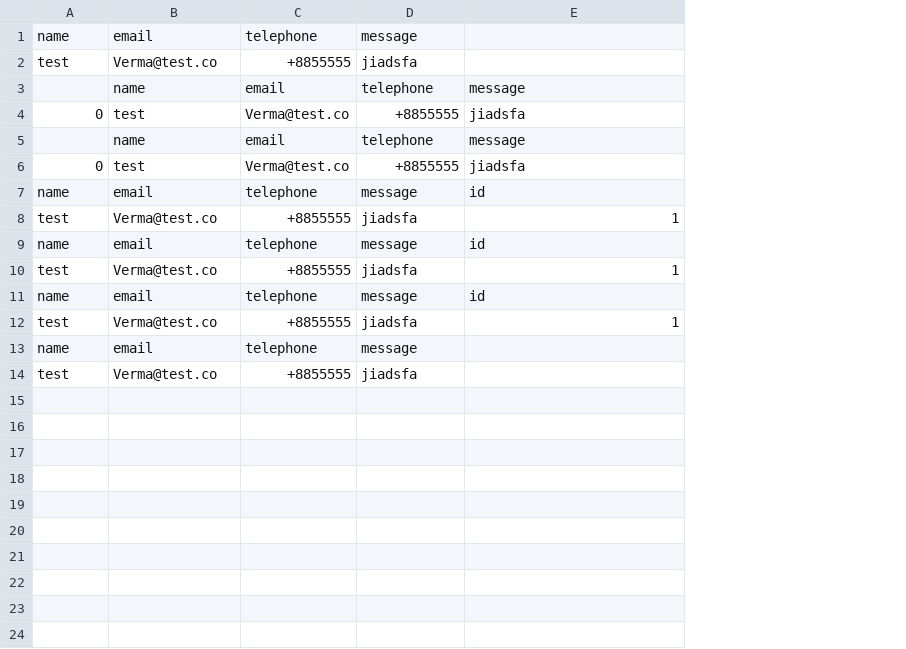
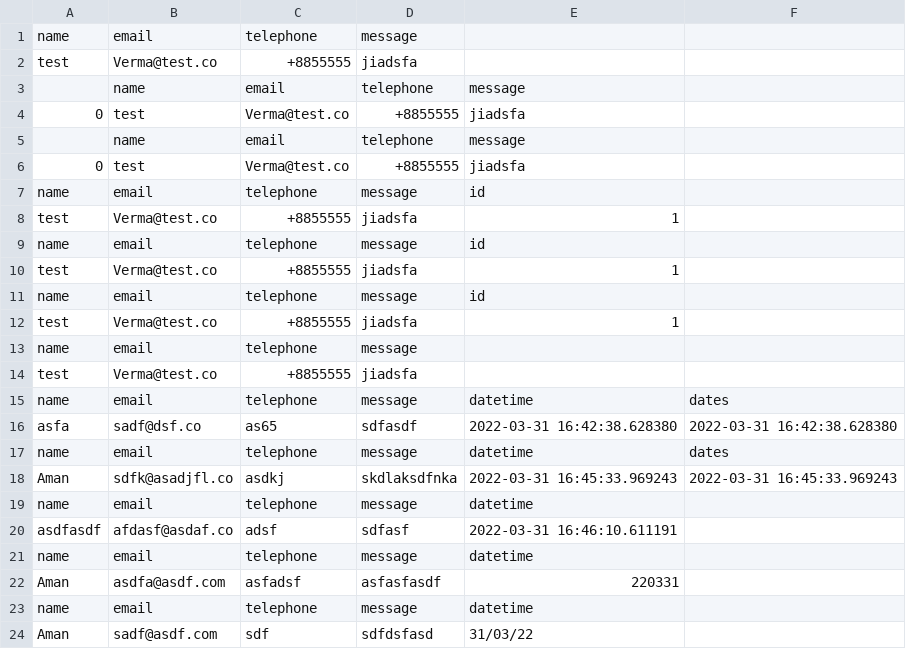
Before and after one commit to amanve/blog.app, a CSV file: contactusMessage.csv, drawn as a sheet; the diff names each change by its address in the sheet, - before the commit and + after, or states it on an @@ line.

Commit message:
added datetime - todo

```diff
--- a/contactusMessage.csv
+++ b/contactusMessage.csv
+column F, empty
+row 15: name | email | telephone | message | datetime | dates
+row 16: asfa | sadf@dsf.co | as65 | sdfasdf | 2022-03-31 16:42:38.628380 | 2022-03-31 16:42:38.628380
+row 17: name | email | telephone | message | datetime | dates
+row 18: Aman | sdfk@asadjfl.co | asdkj | skdlaksdfnka | 2022-03-31 16:45:33.969243 | 2022-03-31 16:45:33.969243
+row 19: name | email | telephone | message | datetime
+row 20: asdfasdf | afdasf@asdaf.co | adsf | sdfasf | 2022-03-31 16:46:10.611191
+row 21: name | email | telephone | message | datetime
+row 22: Aman | asdfa@asdf.com | asfadsf | asfasfasdf | 220331
+row 23: name | email | telephone | message | datetime
+row 24: Aman | sadf@asdf.com | sdf | sdfdsfasd | 31/03/22
```
Also changed, not shown: 1 other file.
